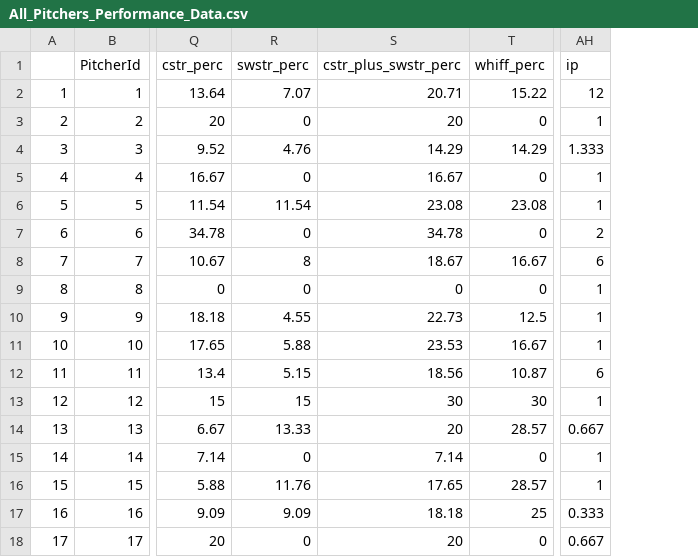
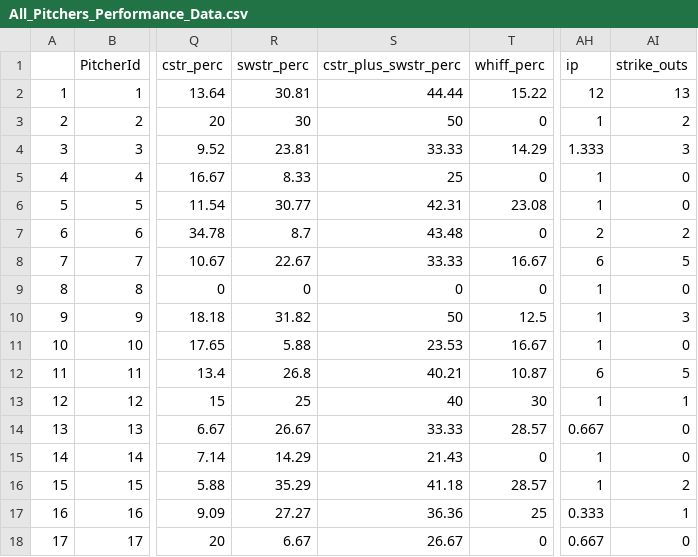
Before and after one commit to jvillegas1021/Pitcher_Pitch_Selection_Model, a CSV file: questionnaire/overall_player_performance/data/All_Pitchers_Performance_Data.csv, drawn as a sheet; only a part is shown, gaps mark what is left out; the diff names each change by its address in the sheet, - before the commit and + after, or states it on an @@ line.

```diff
--- a/questionnaire/overall_player_performance/data/All_Pitchers_Performance_Data.csv
+++ b/questionnaire/overall_player_performance/data/All_Pitchers_Performance_Data.csv
+column AI (strike_outs), rows 2-18: 13 | 2 | 3 | 0 | 0 | 2 | 5 | 0 | 3 | 0 | 5 | 1 | 0 | 0 | 2 | 1 | 0
-R2 (swstr_perc): 7.07
+R2 (swstr_perc): 30.81
-S2 (cstr_plus_swstr_perc): 20.71
+S2 (cstr_plus_swstr_perc): 44.44
-R3 (swstr_perc): 0
+R3 (swstr_perc): 30
-S3 (cstr_plus_swstr_perc): 20
+S3 (cstr_plus_swstr_perc): 50
-R4 (swstr_perc): 4.76
+R4 (swstr_perc): 23.81
-S4 (cstr_plus_swstr_perc): 14.29
+S4 (cstr_plus_swstr_perc): 33.33
-R5 (swstr_perc): 0
+R5 (swstr_perc): 8.33
-S5 (cstr_plus_swstr_perc): 16.67
+S5 (cstr_plus_swstr_perc): 25
-R6 (swstr_perc): 11.54
+R6 (swstr_perc): 30.77
-S6 (cstr_plus_swstr_perc): 23.08
+S6 (cstr_plus_swstr_perc): 42.31
-R7 (swstr_perc): 0
+R7 (swstr_perc): 8.7
-S7 (cstr_plus_swstr_perc): 34.78
+S7 (cstr_plus_swstr_perc): 43.48
-R8 (swstr_perc): 8
+R8 (swstr_perc): 22.67
-S8 (cstr_plus_swstr_perc): 18.67
+S8 (cstr_plus_swstr_perc): 33.33
-R10 (swstr_perc): 4.55
+R10 (swstr_perc): 31.82
-S10 (cstr_plus_swstr_perc): 22.73
+S10 (cstr_plus_swstr_perc): 50
-R12 (swstr_perc): 5.15
+R12 (swstr_perc): 26.8
-S12 (cstr_plus_swstr_perc): 18.56
+S12 (cstr_plus_swstr_perc): 40.21
-R13 (swstr_perc): 15
+R13 (swstr_perc): 25
-S13 (cstr_plus_swstr_perc): 30
+S13 (cstr_plus_swstr_perc): 40
-R14 (swstr_perc): 13.33
+R14 (swstr_perc): 26.67
-S14 (cstr_plus_swstr_perc): 20
+S14 (cstr_plus_swstr_perc): 33.33
-R15 (swstr_perc): 0
+R15 (swstr_perc): 14.29
-S15 (cstr_plus_swstr_perc): 7.14
+S15 (cstr_plus_swstr_perc): 21.43
-R16 (swstr_perc): 11.76
+R16 (swstr_perc): 35.29
-S16 (cstr_plus_swstr_perc): 17.65
+S16 (cstr_plus_swstr_perc): 41.18
-R17 (swstr_perc): 9.09
+R17 (swstr_perc): 27.27
-S17 (cstr_plus_swstr_perc): 18.18
+S17 (cstr_plus_swstr_perc): 36.36
-R18 (swstr_perc): 0
+R18 (swstr_perc): 6.67
-S18 (cstr_plus_swstr_perc): 20
+S18 (cstr_plus_swstr_perc): 26.67
```
Also changed, not shown: questionnaire/overall_player_performance/data/All_Batters_Performance_Data.csv, questionnaire/overall_player_performance/data/All_Batters_Pitch_Performance_Data.csv, 1 other file.
